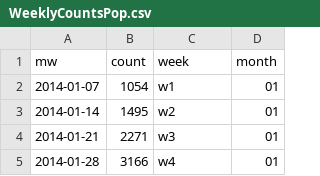
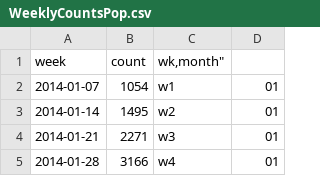
Before and after one commit to mozzarellaV8/agora-marketplace, a CSV file: data/WeeklyCountsPop.csv, drawn as a sheet; only a part is shown.

Commit message:
rename headers

```diff
--- a/data/WeeklyCountsPop.csv
+++ b/data/WeeklyCountsPop.csv
@@ -1,2 +1,2 @@
-"mw","count","week","month"
+"week","count","wk,"month"
 "2014-01-07",1054,"w1","01"
```
